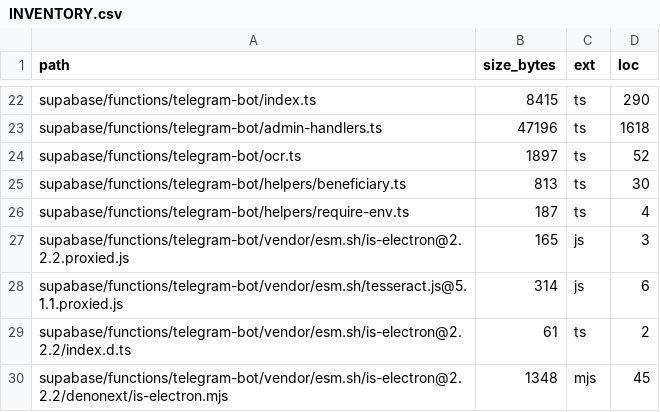
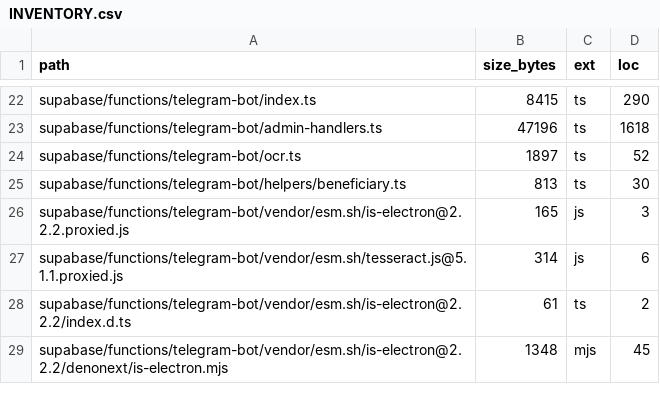
Before and after one commit to Dynamic-Capital/Dynamic-Capital, a CSV file: docs/INVENTORY.csv, drawn as a sheet; only a part is shown, gaps mark what is left out; the diff names each change by its address in the sheet, - before the commit and + after, or states it on an @@ line.

Commit message:
feat(shared): centralize miniapp env helpers

```diff
--- a/docs/INVENTORY.csv
+++ b/docs/INVENTORY.csv
-row 26: supabase/functions/telegram-bot/helpers/require-env.ts | 187 | ts | 4
```
Also changed, not shown: 5 other files.
